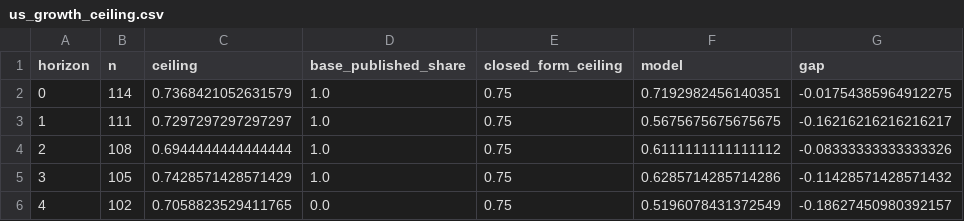
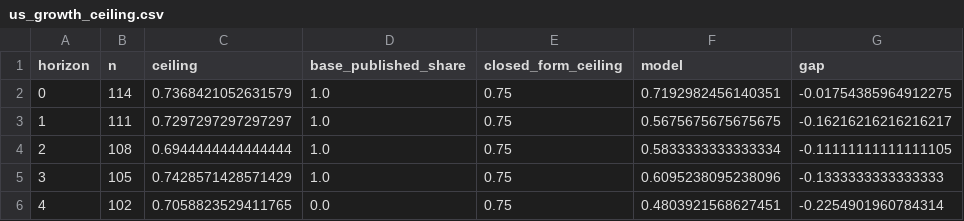
Before and after one commit to SanderHeisan/Inflation-GDP, a CSV file: results_us/us_growth_ceiling.csv, drawn as a sheet.

```diff
--- a/results_us/us_growth_ceiling.csv
+++ b/results_us/us_growth_ceiling.csv
@@ -3,4 +3,4 @@ horizon,n,ceiling,base_published_share,closed_form_ceiling,model,gap
 1,111,0.7297297297297297,1.0,0.75,0.5675675675675675,-0.16216216216216217
-2,108,0.6944444444444444,1.0,0.75,0.6111111111111112,-0.08333333333333326
-3,105,0.7428571428571429,1.0,0.75,0.6285714285714286,-0.11428571428571432
-4,102,0.7058823529411765,0.0,0.75,0.5196078431372549,-0.18627450980392157
+2,108,0.6944444444444444,1.0,0.75,0.5833333333333334,-0.11111111111111105
+3,105,0.7428571428571429,1.0,0.75,0.6095238095238096,-0.1333333333333333
+4,102,0.7058823529411765,0.0,0.75,0.4803921568627451,-0.2254901960784314
```
Also changed, not shown: results_us/us_direction.csv, results_us/us_direction_calls.csv, 26 other files.
